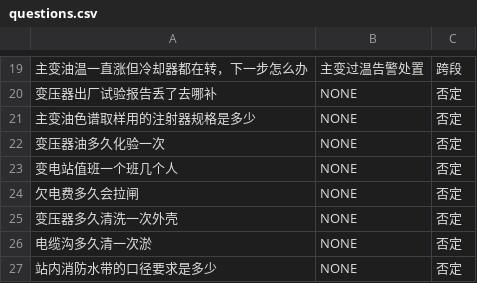
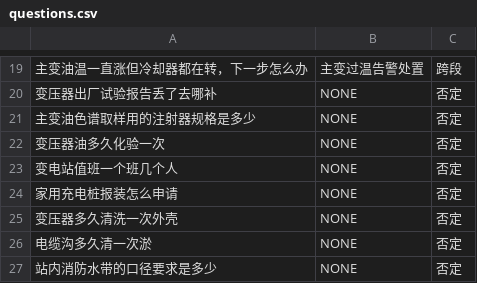
Before and after one commit to masir050/power-management-system-mjb, a CSV file: data/eval/questions.csv, drawn as a sheet; only a part is shown, gaps mark what is left out.

```diff
--- a/data/eval/questions.csv
+++ b/data/eval/questions.csv
@@ -23,3 +23,3 @@
 变电站值班一个班几个人,NONE,否定
-欠电费多久会拉闸,NONE,否定
+家用充电桩报装怎么申请,NONE,否定
 变压器多久清洗一次外壳,NONE,否定
```
Also changed, not shown: 16 other files.
